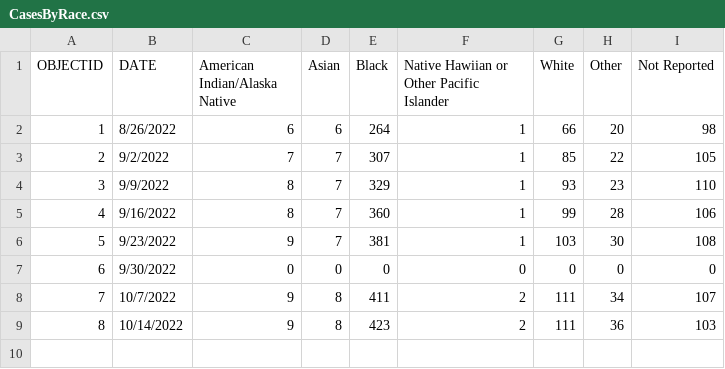
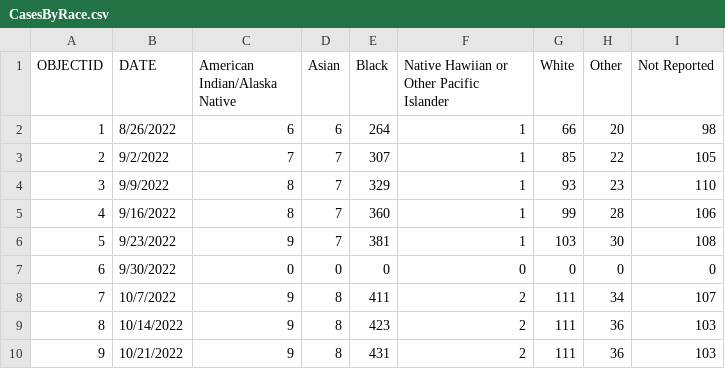
Before and after one commit to dataguy2020/MonkeyPox, a CSV file: dataset/UnitedStates/States/Maryland/CasesByRace.csv, drawn as a sheet.

Commit message:
Update CasesByRace.csv

```diff
--- a/dataset/UnitedStates/States/Maryland/CasesByRace.csv
+++ b/dataset/UnitedStates/States/Maryland/CasesByRace.csv
@@ -9 +9,2 @@ OBJECTID,DATE,American Indian/Alaska Native,Asian,Black,Native Hawiian or Other
 8,10/14/2022,9,8,423,2,111,36,103
+9,10/21/2022,9,8,431,2,111,36,103
```
